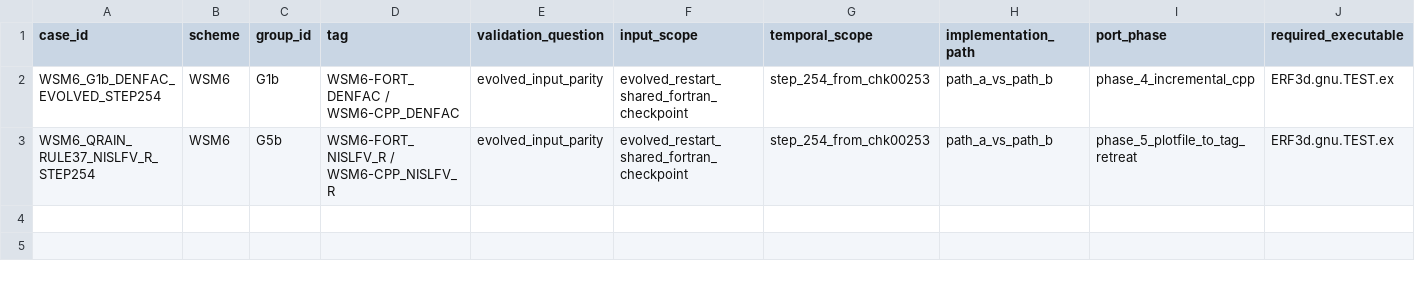
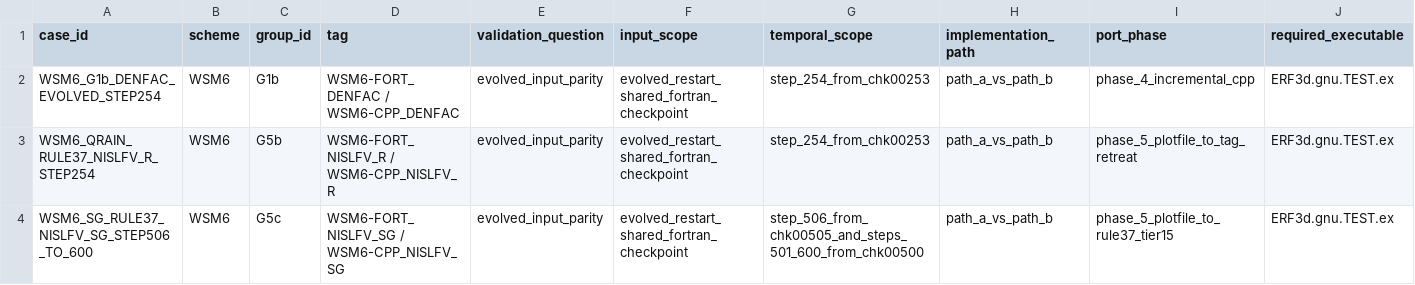
Before and after one commit to erf-model/ERF, a TSV file: Docs/wsm6_deep_dive/regression_cases.tsv, drawn as a sheet; only a part is shown; rows hold the shown columns only; the diff names each change by its address in the sheet, - before the commit and + after, or states it on an @@ line.

Commit message:
Capture NISLFV_SG regression and Rule36 adjudication patterns

```diff
--- a/Docs/wsm6_deep_dive/regression_cases.tsv
+++ b/Docs/wsm6_deep_dive/regression_cases.tsv
+row 4: WSM6_SG_RULE37_NISLFV_SG_STEP506_TO_600 | WSM6 | G5c | WSM6-FORT_NISLFV_SG / WSM6-CPP_NISLFV_SG | evolved_input_parity | evolved_restart_shared_fortran_checkpoint | step_506_from_chk00505_and_steps_501_600_from_chk00500 | path_a_vs_path_b | phase_5_plotfile_to_rule37_tier15 | ERF3d.gnu.TEST.ex
```
Also changed, not shown: Docs/wsm6_deep_dive/rules_audit.tsv, 3 other files.
